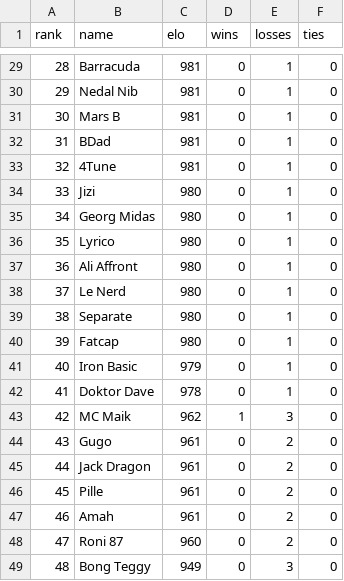
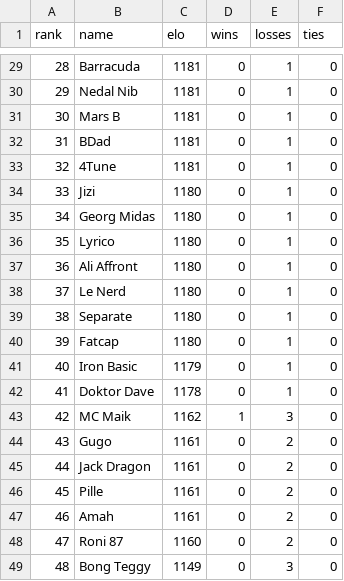
Before and after one commit to EinGuterWaran/ELO-Ranking-Calculator, a CSV file: output/RAM_BMCL_ranking.csv, drawn as a sheet; only a part is shown, gaps mark what is left out; the diff covers the shown part only.

```diff
--- a/output/RAM_BMCL_ranking.csv
+++ b/output/RAM_BMCL_ranking.csv
@@ -29,21 +29,21 @@ rank,name,elo,wins,losses,ties
-28,Barracuda,981,0,1,0
-29,Nedal Nib,981,0,1,0
-30,Mars B,981,0,1,0
-31,BDad,981,0,1,0
-32,4Tune,981,0,1,0
-33,Jizi,980,0,1,0
-34,Georg Midas,980,0,1,0
-35,Lyrico,980,0,1,0
-36,Ali Affront,980,0,1,0
-37,Le Nerd,980,0,1,0
-38,Separate,980,0,1,0
-39,Fatcap,980,0,1,0
-40,Iron Basic,979,0,1,0
-41,Doktor Dave,978,0,1,0
-42,MC Maik,962,1,3,0
-43,Gugo,961,0,2,0
-44,Jack Dragon,961,0,2,0
-45,Pille,961,0,2,0
-46,Amah,961,0,2,0
-47,Roni 87,960,0,2,0
-48,Bong Teggy,949,0,3,0
+28,Barracuda,1181,0,1,0
+29,Nedal Nib,1181,0,1,0
+30,Mars B,1181,0,1,0
+31,BDad,1181,0,1,0
+32,4Tune,1181,0,1,0
+33,Jizi,1180,0,1,0
+34,Georg Midas,1180,0,1,0
+35,Lyrico,1180,0,1,0
+36,Ali Affront,1180,0,1,0
+37,Le Nerd,1180,0,1,0
+38,Separate,1180,0,1,0
+39,Fatcap,1180,0,1,0
+40,Iron Basic,1179,0,1,0
+41,Doktor Dave,1178,0,1,0
+42,MC Maik,1162,1,3,0
+43,Gugo,1161,0,2,0
+44,Jack Dragon,1161,0,2,0
+45,Pille,1161,0,2,0
+46,Amah,1161,0,2,0
+47,Roni 87,1160,0,2,0
+48,Bong Teggy,1149,0,3,0
```
Also changed, not shown: 27 edited cells elsewhere in this file, 4 other files.
